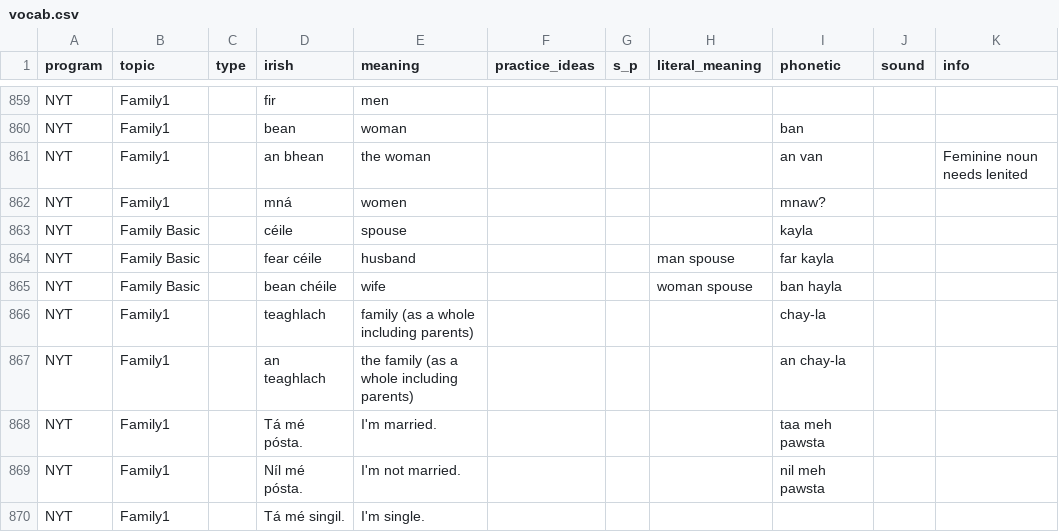
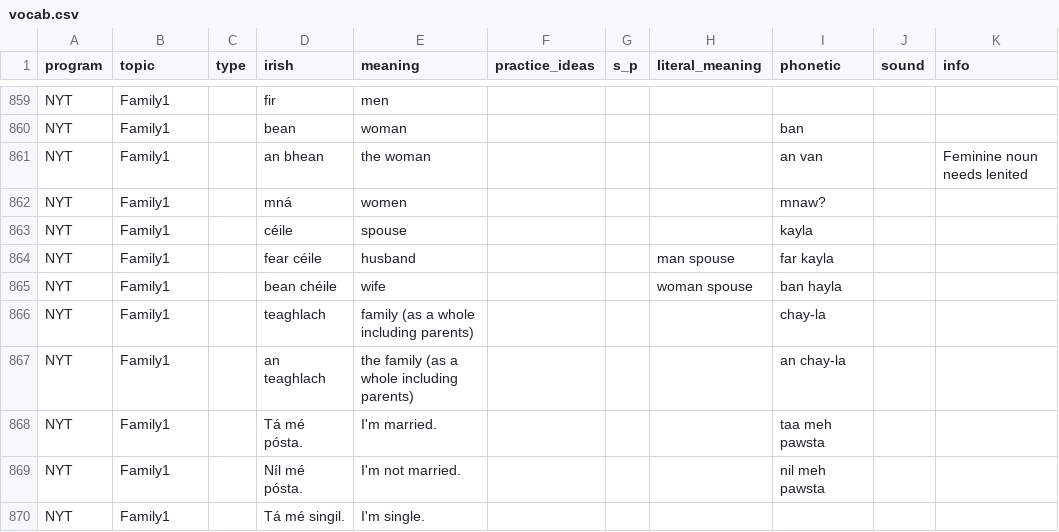
Before and after one commit to michaelw730/irish, a CSV file: vocab.csv, drawn as a sheet; only a part is shown, gaps mark what is left out.

Commit message:
typos

```diff
--- a/vocab.csv
+++ b/vocab.csv
@@ -862,5 +862,5 @@ NYT	Family1		an bhean	the woman				an van		Feminine noun needs lenited
 NYT	Family1		mná	women				mnaw?		
-NYT	Family Basic		céile	spouse				kayla		
-NYT	Family Basic		fear céile	husband			man spouse	far kayla		
-NYT	Family Basic		bean chéile	wife			woman spouse	ban hayla		
+NYT	Family1		céile	spouse				kayla		
+NYT	Family1		fear céile	husband			man spouse	far kayla		
+NYT	Family1		bean chéile	wife			woman spouse	ban hayla		
 NYT	Family1		teaghlach	family (as a whole including parents)				chay-la		
```
Also changed, not shown: 1 other file.
